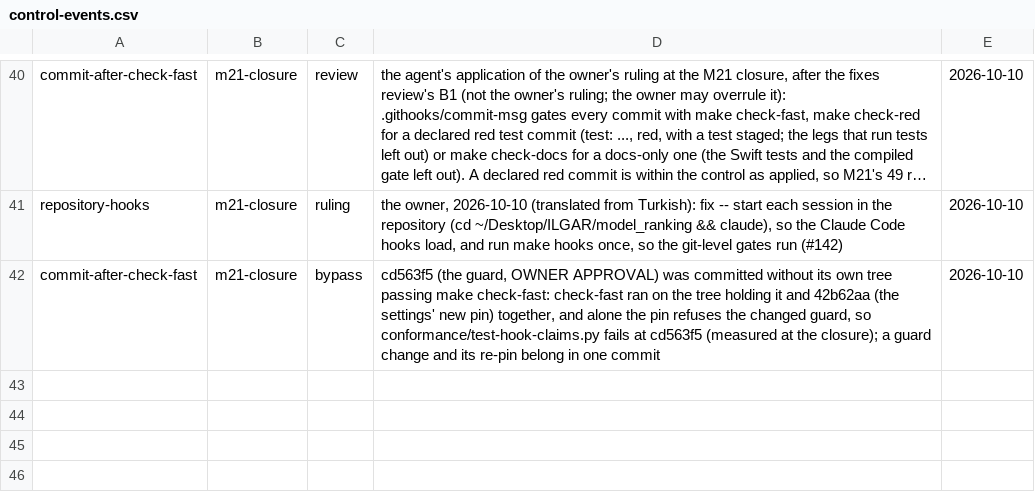
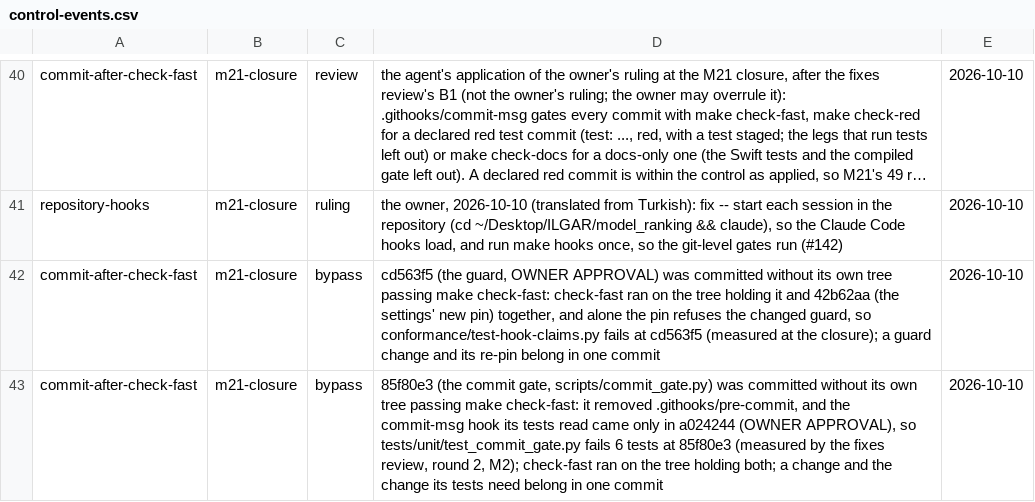
Before and after one commit to umutcanapaydin/Model_Ranking, a CSV file: docs/control-events.csv, drawn as a sheet; only a part is shown, gaps mark what is left out; long unchanged cells end in …; the diff names each change by its address in the sheet, - before the commit and + after, or states it on an @@ line.

Commit message:
fix: the ledger records 85f80e3, committed without its own tree green, as cd563f5 is -- the M21 closure fixes review, round 2, M2
- A bypass row in the form of cd563f5's (e877168): 85f80e3 removed .githooks/pre-commit, and the
  commit-msg its tests read came only in a024244, so test_commit_gate.py fails 6 tests on its tree.
- Two commit-after-check-fast bypass rows now stand after the owner's ruling of 2026-10-10; a third would
  turn wave-check red.

GP-Agent: claude-code/local-lane
GP-Task: M21-closure

```diff
--- a/docs/control-events.csv
+++ b/docs/control-events.csv
+row 43: commit-after-check-fast | m21-closure | bypass | 85f80e3 (the commit gate, scripts/commit_gate.py) was committed without its own tree passing make check-fast: it removed .githooks/pre-commit, and the commit-msg hook its tests read came only in a024244 (OWNER APPROVAL), so tests/unit/test_commit_gate.py fails 6 tests at 85f80e3 (measured by the fixes review, round 2, M2); check-fast ran on the tree holding both; a change and the change its tests need belong in one commit | 2026-10-10
```
